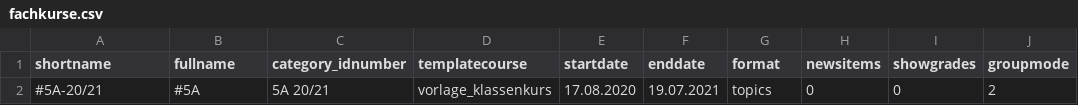
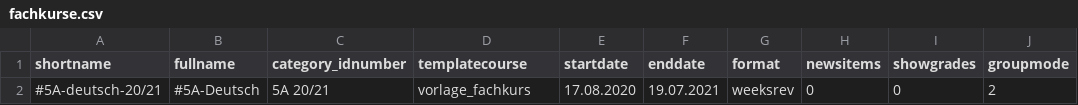
Before and after one commit to asbl/moodle-hessen, a CSV file: fachkurse.csv, drawn as a sheet; only a part is shown; the diff names each change by its address in the sheet, - before the commit and + after, or states it on an @@ line.

Commit message:
changed csv

```diff
--- a/fachkurse.csv
+++ b/fachkurse.csv
-A2 (shortname): #5A-20/21
+A2 (shortname): #5A-deutsch-20/21
-B2 (fullname): #5A
+B2 (fullname): #5A-Deutsch
-D2 (templatecourse): vorlage_klassenkurs
+D2 (templatecourse): vorlage_fachkurs
-G2 (format): topics
+G2 (format): weeksrev
```
